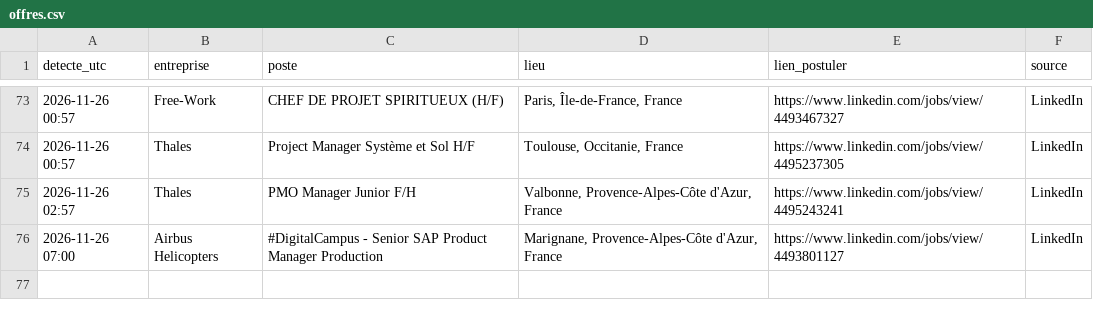
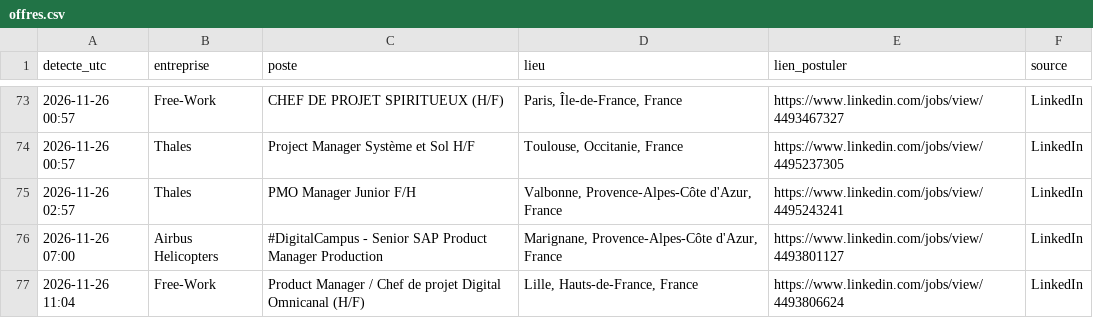
Before and after one commit to Ubaysd/job-watcher, a CSV file: offres.csv, drawn as a sheet; only a part is shown, gaps mark what is left out; the diff names each change by its address in the sheet, - before the commit and + after, or states it on an @@ line.

```diff
--- a/offres.csv
+++ b/offres.csv
+row 77: 2026-11-26 11:04 | Free-Work | Product Manager / Chef de projet Digital Omnicanal (H/F) | Lille, Hauts-de-France, France | https://www.linkedin.com/jobs/view/4493806624 | LinkedIn
```
Also changed, not shown: 1 other file.
